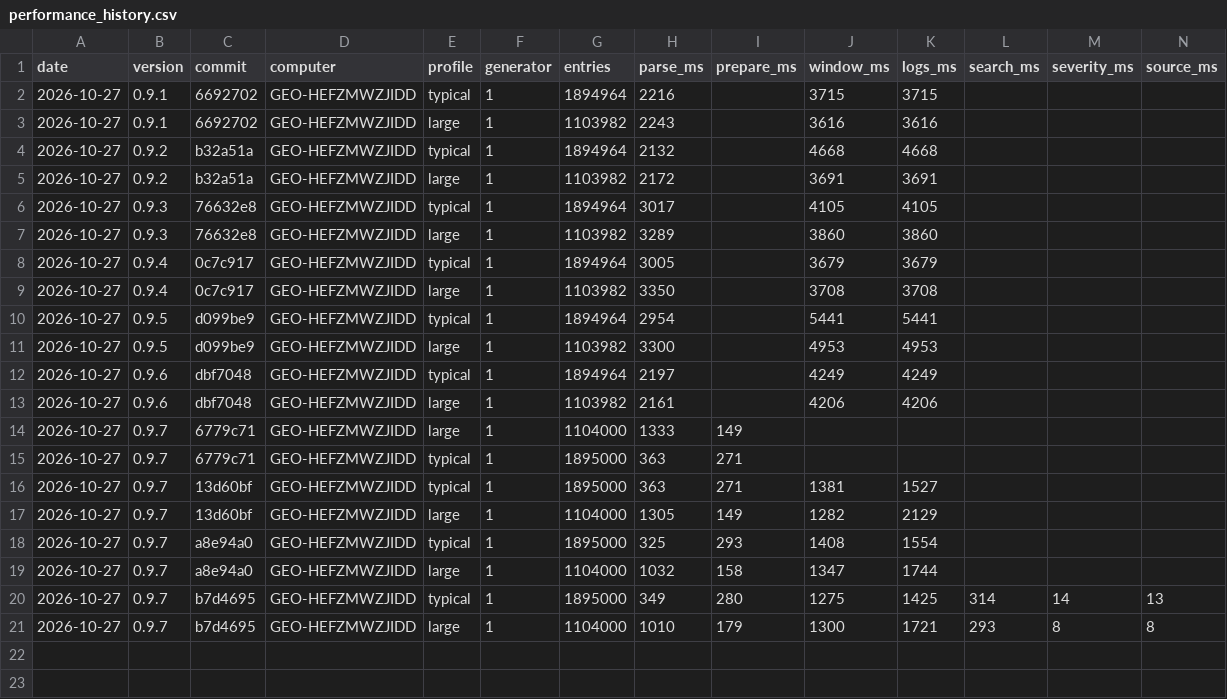
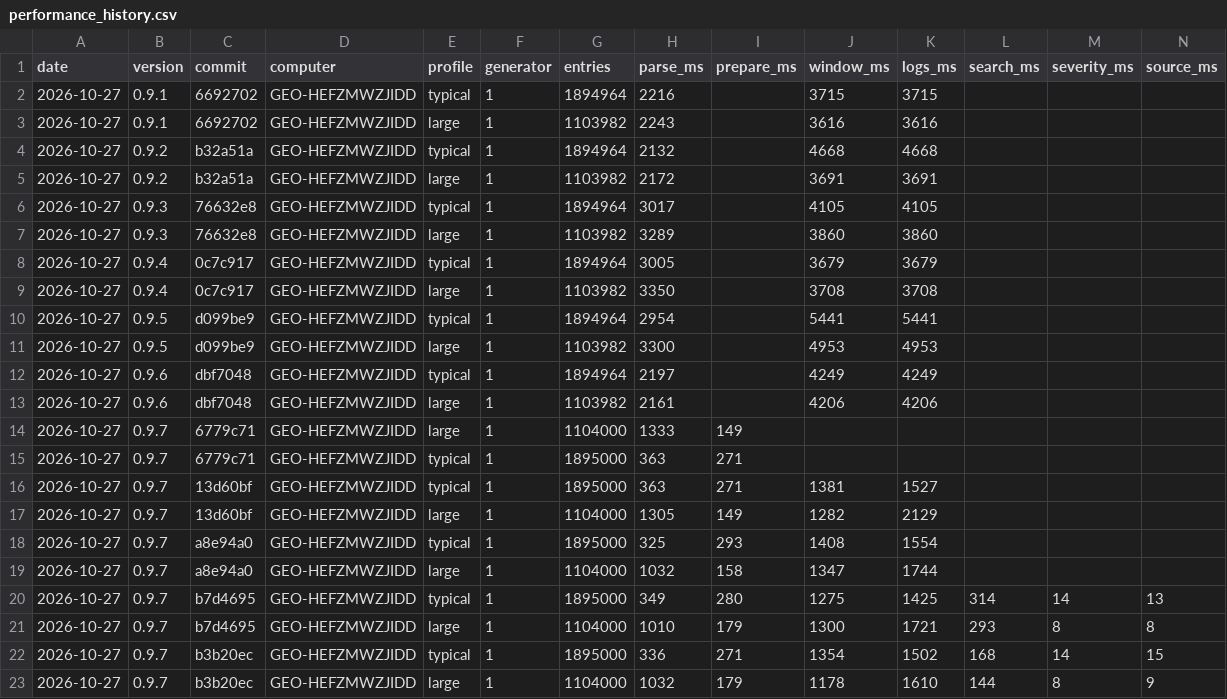
Before and after one commit to tomazsustar/Sherlog, a CSV file: NSIS/performance_history.csv, drawn as a sheet.

Commit message:
add the performance results of the single pass search

```diff
--- a/NSIS/performance_history.csv
+++ b/NSIS/performance_history.csv
@@ -21 +21,3 @@ date,version,commit,computer,profile,generator,entries,parse_ms,prepare_ms,windo
 2026-10-27,0.9.7,b7d4695,GEO-HEFZMWZJIDD,large,1,1104000,1010,179,1300,1721,293,8,8
+2026-10-27,0.9.7,b3b20ec,GEO-HEFZMWZJIDD,typical,1,1895000,336,271,1354,1502,168,14,15
+2026-10-27,0.9.7,b3b20ec,GEO-HEFZMWZJIDD,large,1,1104000,1032,179,1178,1610,144,8,9
```
